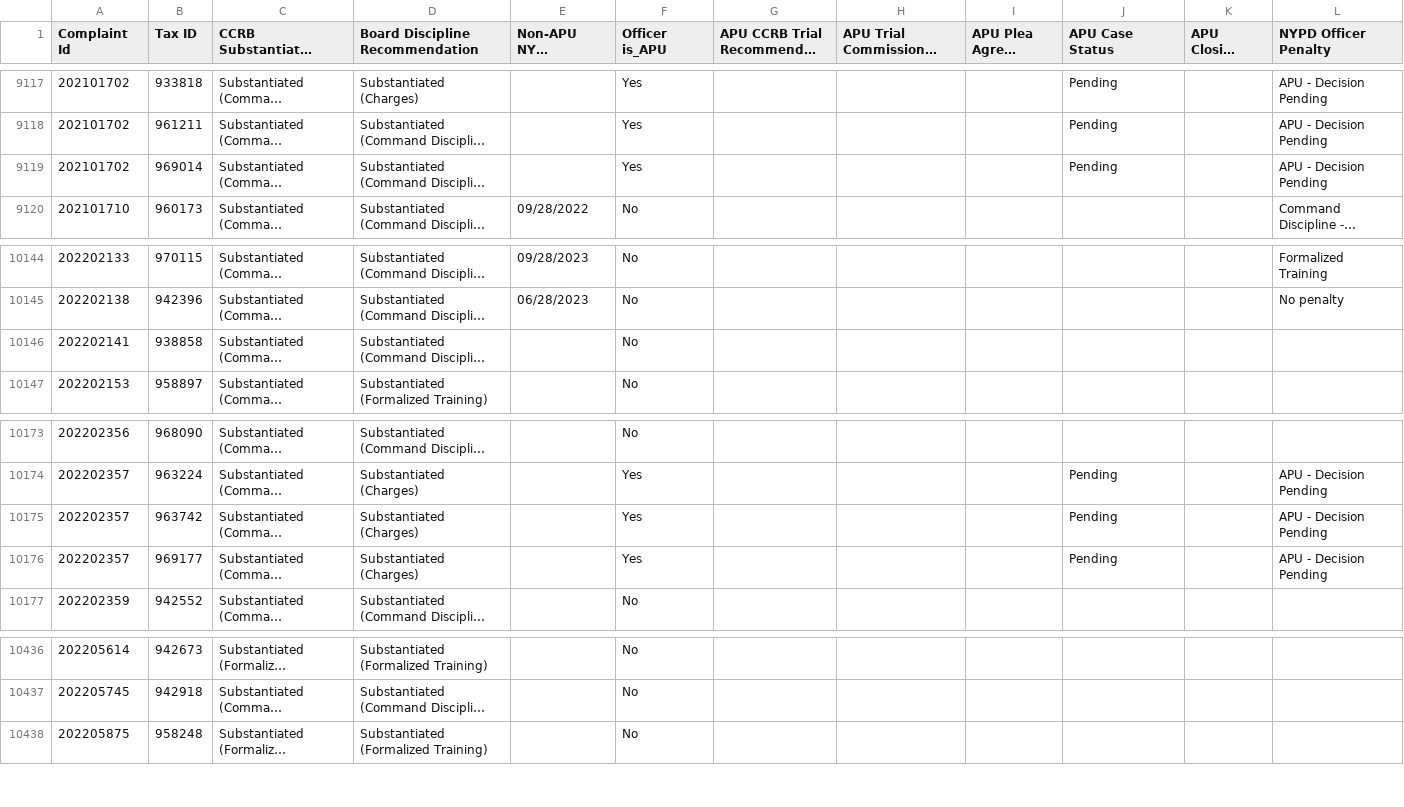
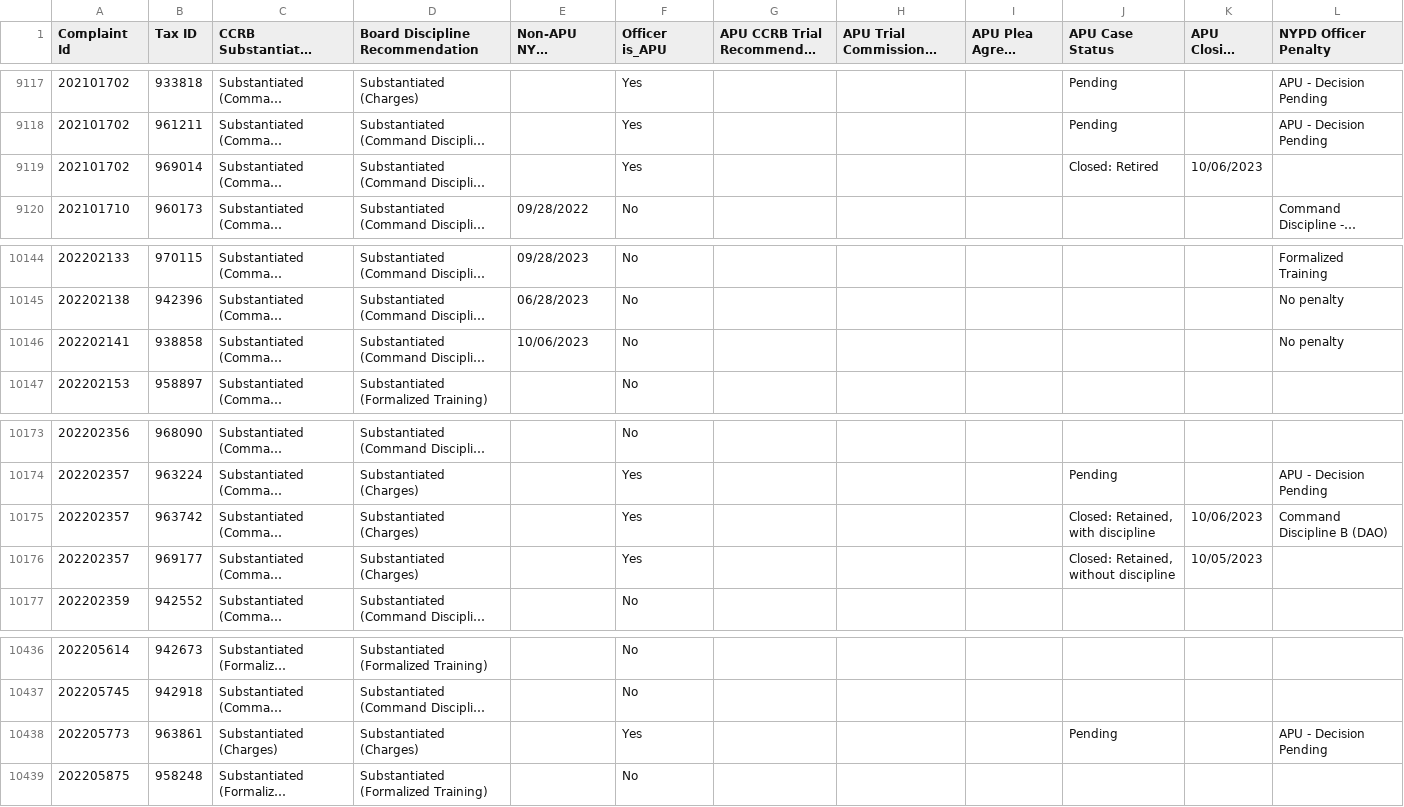
Before and after one commit to ryanwatkins/ccrb-complaints-database, a CSV file: ccrb-complaints-database-penalties.csv, drawn as a sheet; only a part is shown, gaps mark what is left out; long unchanged cells end in …; the diff names each change by its address in the sheet, - before the commit and + after, or states it on an @@ line.

```diff
--- a/ccrb-complaints-database-penalties.csv
+++ b/ccrb-complaints-database-penalties.csv
-J9119 (APU Case Status): Pending
+J9119 (APU Case Status): Closed: Retired
-K9119 (APU Closing Date): (empty)
+K9119 (APU Closing Date): 10/06/2023
-L9119 (NYPD Officer Penalty): APU - Decision Pending
+L9119 (NYPD Officer Penalty): (empty)
-E10146 (Non-APU NYPD Penalty Report Date): (empty)
+E10146 (Non-APU NYPD Penalty Report Date): 10/06/2023
-L10146 (NYPD Officer Penalty): (empty)
+L10146 (NYPD Officer Penalty): No penalty
-J10175 (APU Case Status): Pending
+J10175 (APU Case Status): Closed: Retained, with discipline
-K10175 (APU Closing Date): (empty)
+K10175 (APU Closing Date): 10/06/2023
-L10175 (NYPD Officer Penalty): APU - Decision Pending
+L10175 (NYPD Officer Penalty): Command Discipline B (DAO)
-J10176 (APU Case Status): Pending
+J10176 (APU Case Status): Closed: Retained, without discipline
-K10176 (APU Closing Date): (empty)
+K10176 (APU Closing Date): 10/05/2023
-L10176 (NYPD Officer Penalty): APU - Decision Pending
+L10176 (NYPD Officer Penalty): (empty)
+row 10438: 202205773 | 963861 | Substantiated (Charges) | Substantiated (Charges) |  | Yes |  |  |  | Pending |  | APU - Decision Pending
```
